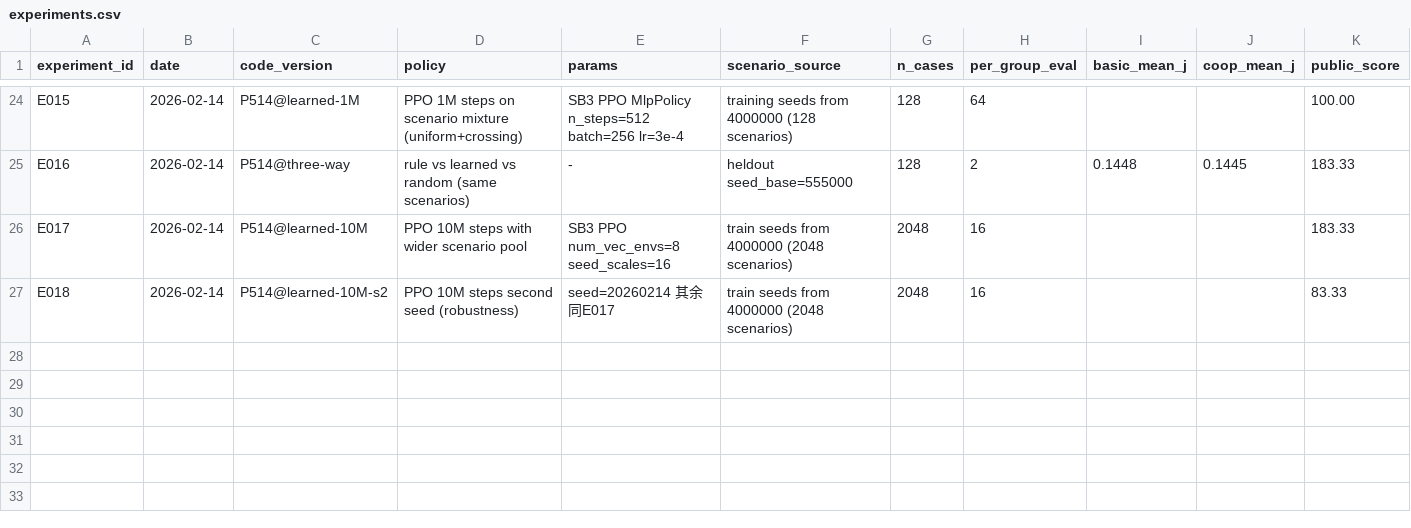
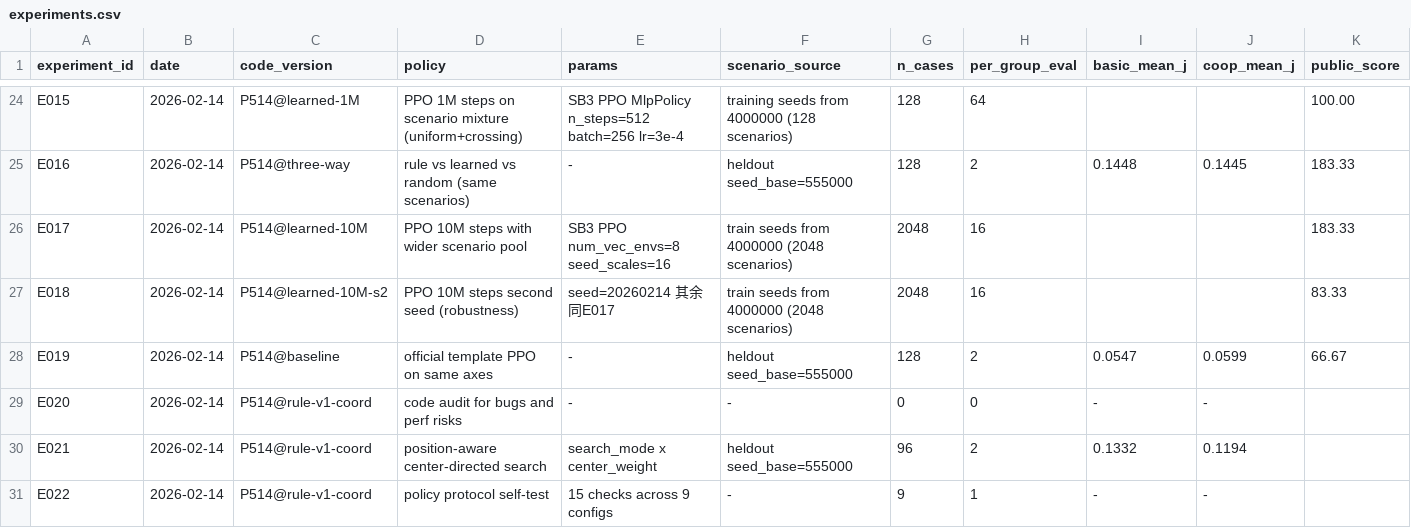
Before and after one commit to binduqvq/robocup_changsha, a CSV file: participant/P514/experiments.csv, drawn as a sheet; only a part is shown, gaps mark what is left out; rows hold the shown columns only; the diff names each change by its address in the sheet, - before the commit and + after, or states it on an @@ line.

Commit message:
audit(P514): 漏洞审计、位置感知搜索实验、策略协议自检与文档重构
E020 代码审计：发现缺陷A（自索引冗余，行为正确已加注释）与缺陷B（搜索不使用自身位置）；C~G 确认安全（动作不会越界、无 3v3 硬编码、不读全局状态、无除零、信息不一致时最坏退化为 nearest）。
E021 位置感知搜索：基于目标 uniform 分布中心面密度更高这一原理实现 search_mode=center，实测 126.042 vs index 126.319、center_weight 无影响 → 原理成立但无效（目标运动抹平布局优势），与 E007a 互相印证。
E022 策略协议自检 tools/selftest.py：15 项全部 PASS，覆盖 9 种配置的动作形状/dtype/有限/范围、未 reset 兜底、回合状态隔离、实例内存不共享、确定性、退化配置；act 耗时 0.03ms vs 限制 1000ms。
REPORT 新增已穷尽尝试清单（10 个方向）与代码审计结论表，并修正章节编号与交叉引用；LOG 新增第 28~30 节。

```diff
--- a/participant/P514/experiments.csv
+++ b/participant/P514/experiments.csv
+row 28: E019 | 2026-02-14 | P514@baseline | official template PPO on same axes | - | heldout seed_base=555000 | 128 | 2 | 0.0547 | 0.0599 | 66.67
+row 29: E020 | 2026-02-14 | P514@rule-v1-coord | code audit for bugs and perf risks | - | - | 0 | 0 | - | -
+row 30: E021 | 2026-02-14 | P514@rule-v1-coord | position-aware center-directed search | search_mode x center_weight | heldout seed_base=555000 | 96 | 2 | 0.1332 | 0.1194
+row 31: E022 | 2026-02-14 | P514@rule-v1-coord | policy protocol self-test | 15 checks across 9 configs | - | 9 | 1 | - | -
```
Also changed, not shown: 5 other files.
